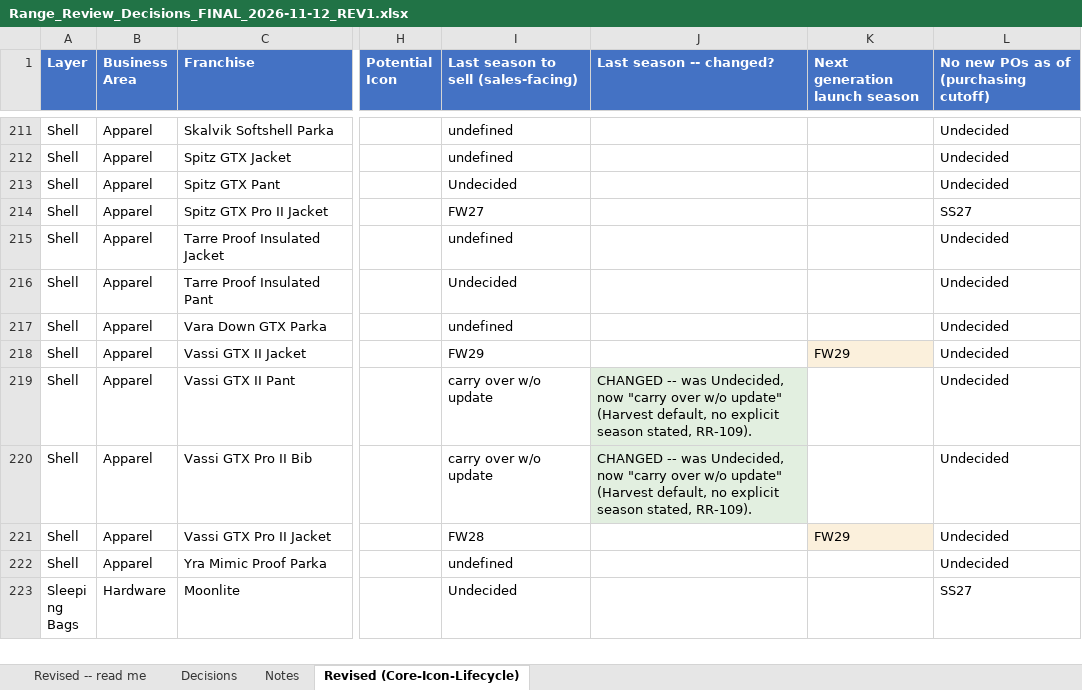
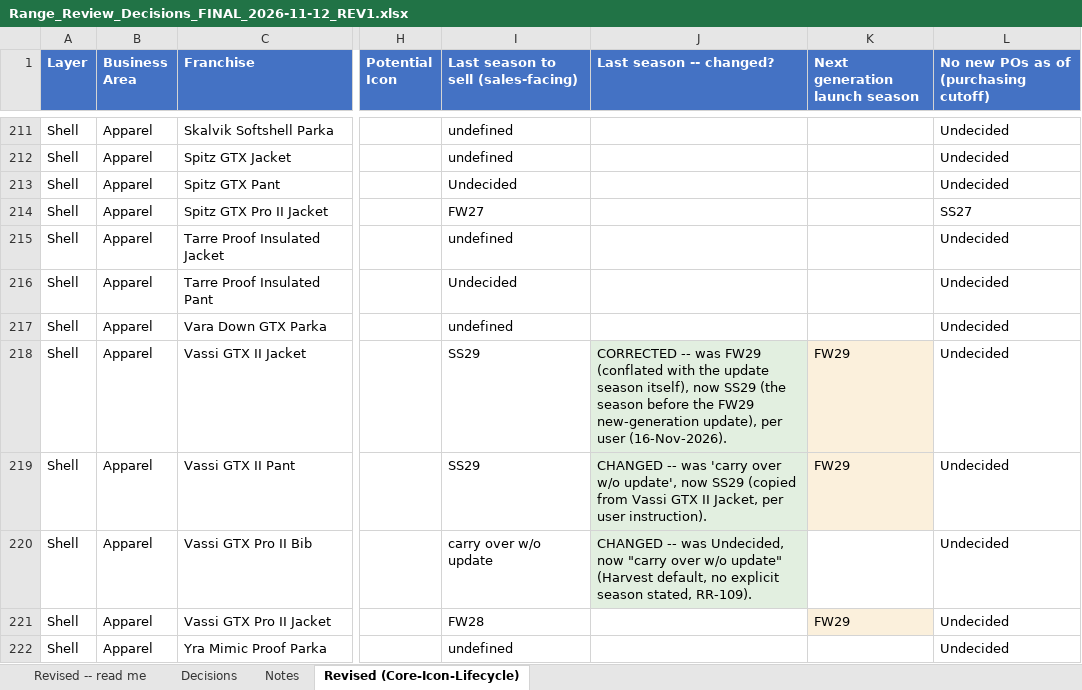
Before and after one commit to surflongboard/project_bob, an Excel workbook: data/range_review/outputs/archive/Range_Review_Decisions_FINAL_2026-11-12_REV1.xlsx, sheet Revised (Core-Icon-Lifecycle), drawn as a sheet; only a part is shown, gaps mark what is left out; the shorter side is filled out with more unchanged rows; values as stored, in another font and other column widths than the file's, no borders; the diff names each change by its address in the sheet, - before the commit and + after, or states it on an @@ line.

```diff
--- a/data/range_review/outputs/archive/Range_Review_Decisions_FINAL_2026-11-12_REV1.xlsx (sheet Revised (Core-Icon-Lifecycle))
+++ b/data/range_review/outputs/archive/Range_Review_Decisions_FINAL_2026-11-12_REV1.xlsx (sheet Revised (Core-Icon-Lifecycle))
-I218: FW29
+I218: SS29
-J218 (Last season -- changed?): (empty)
+J218 (Last season -- changed?): CORRECTED -- was FW29 (conflated with the update season itself), now SS29 (the season before the FW29 new-generation update), per user (16-Nov-2026).
-J218 fill: none
+J218 fill: #E2EFE0
-I219: carry over w/o update
+I219: SS29
-J219 (Last season -- changed?): …-- was Undecided, now "carry over w/o update" (Harvest default, no explicit season stated, RR-109).
+J219 (Last season -- changed?): …-- was 'carry over w/o update', now SS29 (copied from Vassi GTX II Jacket, per user instruction).
-K219 (Next generation launch season): (empty)
+K219 (Next generation launch season): FW29
-K219 fill: none
+K219 fill: #FBF0DC
```
Also changed, not shown: sheet Revised -- read me, 1 other file.
